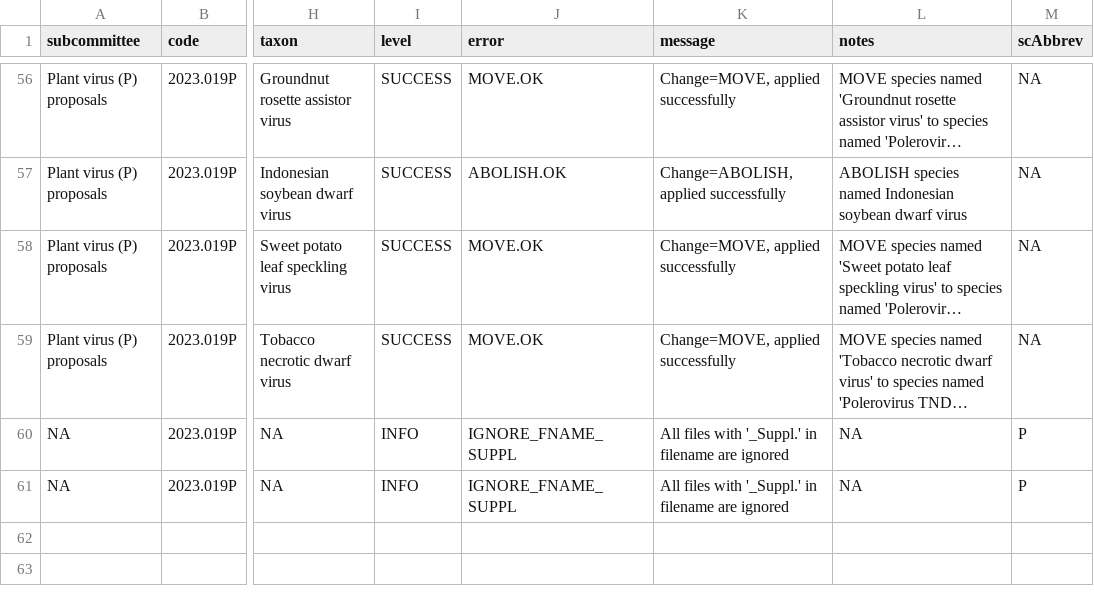
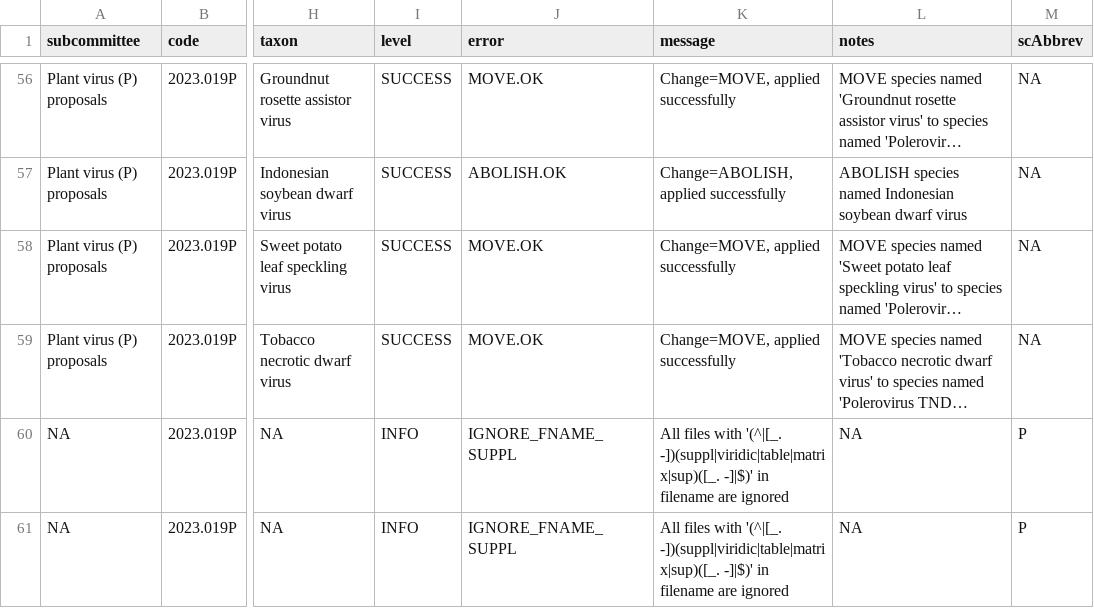
Before and after one commit to ICTV-Virus-Knowledgebase/ICTVproposalprocessor, a TSV file: testResults/msl38/proposals2023merge-rename/QC.regression.tsv, drawn as a sheet; only a part is shown, gaps mark what is left out; long unchanged cells end in …; the diff names each change by its address in the sheet, - before the commit and + after, or states it on an @@ line.

Commit message:
testResults/msl38/proposals2023merge-rename test regression

```diff
--- a/testResults/msl38/proposals2023merge-rename/QC.regression.tsv
+++ b/testResults/msl38/proposals2023merge-rename/QC.regression.tsv
-K60:K61 (message): …files with '_Suppl.' in filename…
+K60:K61 (message): …files with '(^|[_. -])(suppl|viridic|table|matrix|sup)([_. -]|$)' in filename…
```
Also changed, not shown: 1 other file.
